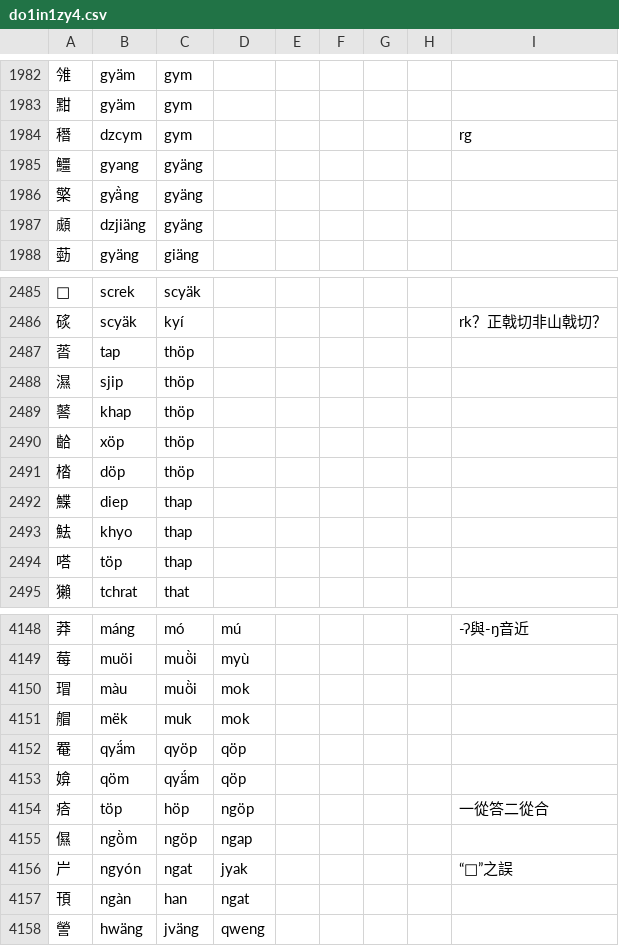
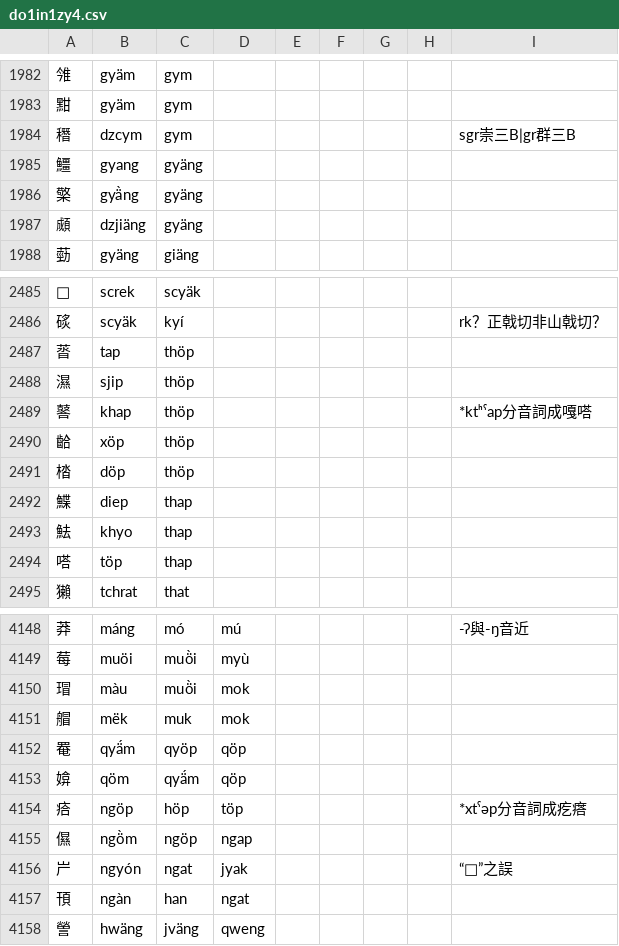
Before and after one commit to uliloewi/zhong1gu3li3in1, a CSV file: zhongguliin/do1in1zy4.csv, drawn as a sheet; only a part is shown, gaps mark what is left out.

Commit message:
分音詞

```diff
--- a/zhongguliin/do1in1zy4.csv
+++ b/zhongguliin/do1in1zy4.csv
@@ -1983,3 +1983,3 @@
 黚,gyäm,gym,,,,,,
-䅾,dzcym,gym,,,,,,rg
+䅾,dzcym,gym,,,,,,sgr崇三B|gr群三B
 䲔,gyang,gyäng,,,,,,
@@ -2488,3 +2488,3 @@
 濕,sjip,thöp,,,,,,
-䶀,khap,thöp,,,,,,
+䶀,khap,thöp,,,,,,*ktʰˤap分音詞成嘎嗒
 𪘁,xöp,thöp,,,,,,
@@ -4153,3 +4153,3 @@
 媕,qöm,qyä́m,qöp,,,,,
-㾑,töp,höp,ngöp,,,,,一從答二從合
+㾑,ngöp,höp,töp,,,,,*xtˤəp分音詞成疙瘩
 儑,ngö̀m,ngöp,ngap,,,,,
```
